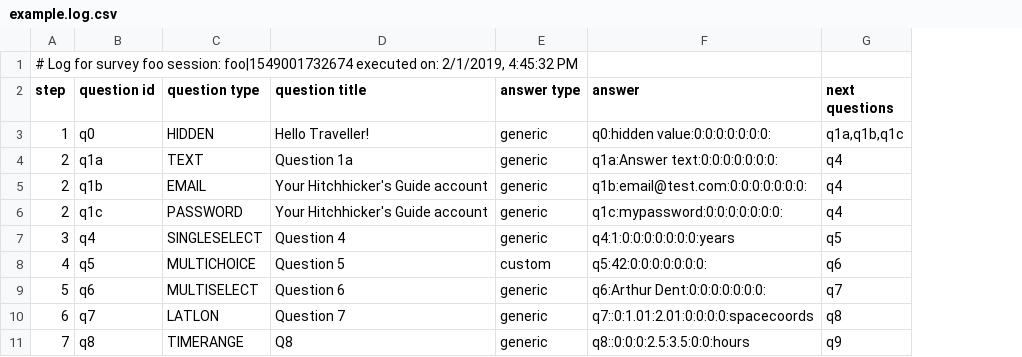
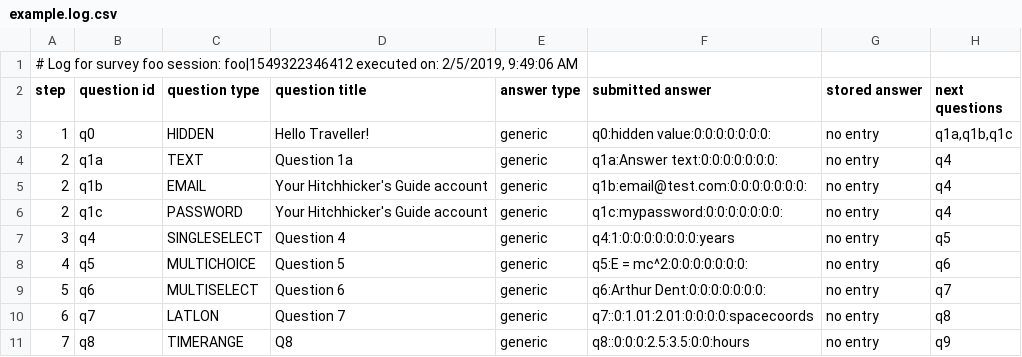
Before and after one commit to gardners/surveysystem, a CSV file: player/log/example.log.csv, drawn as a sheet; the diff names each change by its address in the sheet, - before the commit and + after, or states it on an @@ line.

```diff
--- a/player/log/example.log.csv
+++ b/player/log/example.log.csv
+column G (stored answer), rows 3-11: all no entry
-A1 (step): …foo session: foo|1549001732674 executed on: 2/1/2019, 4:45:32 PM
+A1 (step): …foo session: foo|1549322346412 executed on: 2/5/2019, 9:49:06 AM
-F2: answer
+F2: submitted answer
-E8 (answer type): custom
+E8 (answer type): generic
-F8 (submitted answer): q5:42:0:0:0:0:0:0:0:
+F8 (submitted answer): q5:E = mc^2:0:0:0:0:0:0:0:
```
Also changed, not shown: 1 other file.
